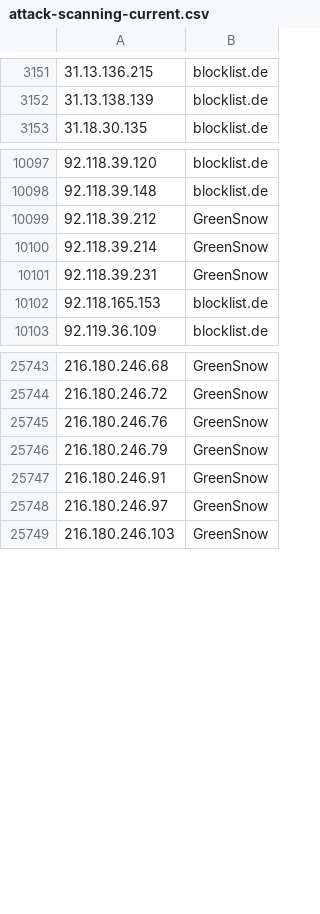
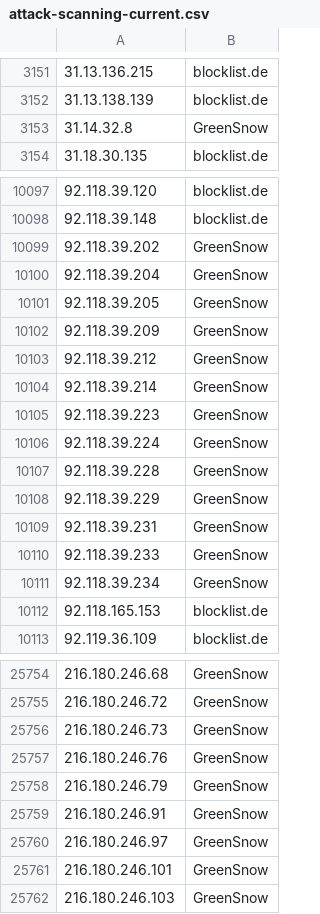
Before and after one commit to Prat007ai/cveharbor, a CSV file: attack-scanning-current.csv, drawn as a sheet; only a part is shown, gaps mark what is left out; the diff covers the shown part only; the diff names each change by its address in the sheet, - before the commit and + after, or states it on an @@ line.

```diff
--- a/attack-scanning-current.csv
+++ b/attack-scanning-current.csv
+row 3153: 31.14.32.8 | GreenSnow
+row 10099: 92.118.39.202 | GreenSnow
+row 10100: 92.118.39.204 | GreenSnow
+row 10101: 92.118.39.205 | GreenSnow
+row 10102: 92.118.39.209 | GreenSnow
+row 10105: 92.118.39.223 | GreenSnow
+row 10106: 92.118.39.224 | GreenSnow
+row 10107: 92.118.39.228 | GreenSnow
+row 10108: 92.118.39.229 | GreenSnow
+row 10110: 92.118.39.233 | GreenSnow
+row 10111: 92.118.39.234 | GreenSnow
+row 25756: 216.180.246.73 | GreenSnow
+row 25761: 216.180.246.101 | GreenSnow
```
Also changed, not shown: 2 added rows, 1 removed row and 4 edited cells elsewhere in this file, 15 other files.
